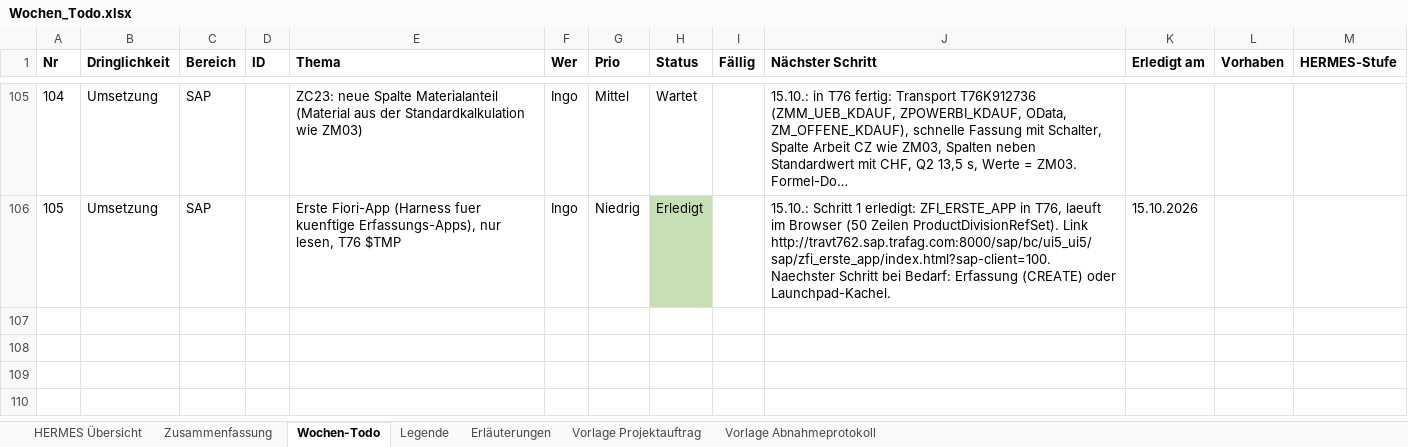
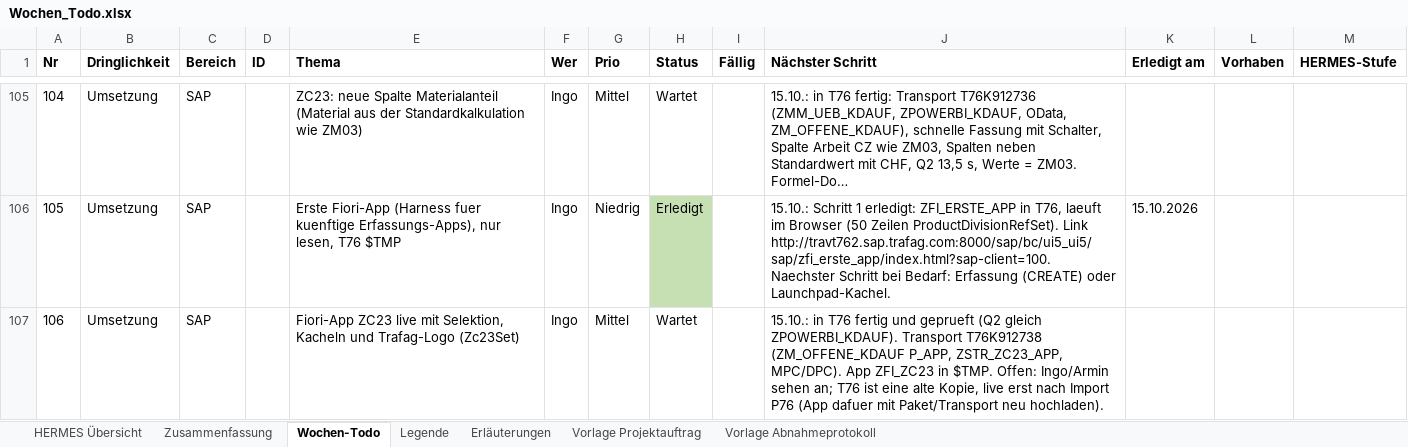
Before and after one commit to metacube2/Ai, an Excel workbook: TrafagSalesExporter/projektmanagement/Wochen_Todo.xlsx, sheet Wochen-Todo, drawn as a sheet; only a part is shown, gaps mark what is left out; long unchanged cells end in …; values as stored, in another font and other column widths than the file's, no borders; the diff names each change by its address in the sheet, - before the commit and + after, or states it on an @@ line.

```diff
--- a/TrafagSalesExporter/projektmanagement/Wochen_Todo.xlsx (sheet Wochen-Todo)
+++ b/TrafagSalesExporter/projektmanagement/Wochen_Todo.xlsx (sheet Wochen-Todo)
+row 107: 106 | Umsetzung | SAP |  | Fiori-App ZC23 live mit Selektion, Kacheln und Trafag-Logo (Zc23Set) | Ingo | Mittel | Wartet |  | 15.10.: in T76 fertig und geprueft (Q2 gleich ZPOWERBI_KDAUF). Transport T76K912738 (ZM_OFFENE_KDAUF P_APP, ZSTR_ZC23_APP, MPC/DPC). App ZFI_ZC23 in $TMP. Offen: Ingo/Armin sehen an; T76 ist eine alte Kopie, live erst nach Import P76 (App dafuer mit Paket/Transport neu hochladen).
```
Also changed, not shown: TrafagSalesExporter/projektmanagement/Status_kurz.xlsx, 9 other files.
